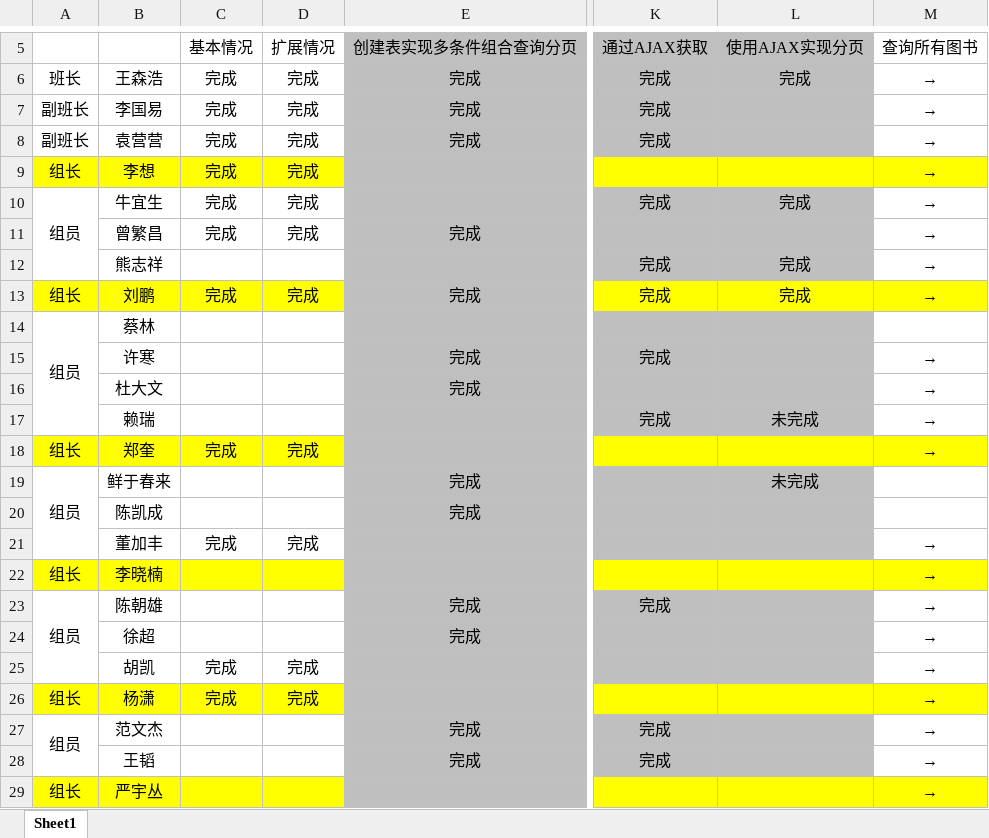
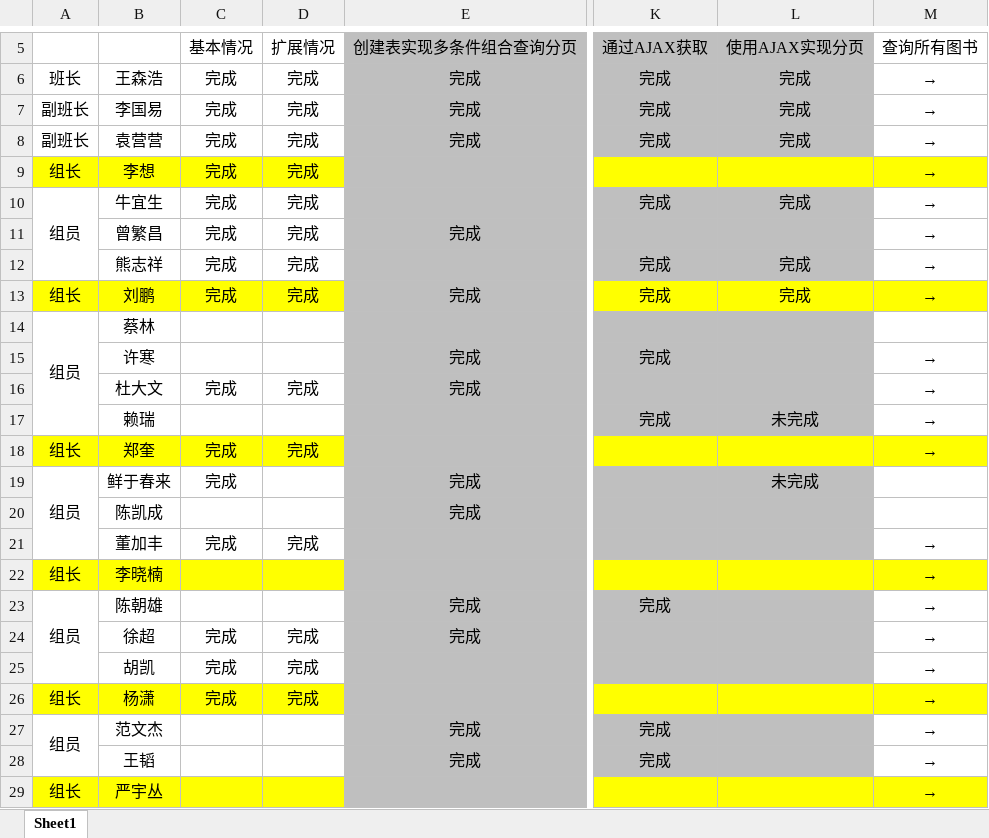
Before and after one commit to Larry21gram/BJT, an Excel workbook: 作业完成情况汇总.xlsx, sheet Sheet1, drawn as a sheet; only a part is shown, gaps mark what is left out; values as stored, in another font and other column widths than the file's, no borders; the diff names each change by its address in the sheet, - before the commit and + after, or states it on an @@ line.

Commit message:
day39

```diff
--- a/作业完成情况汇总.xlsx (sheet Sheet1)
+++ b/作业完成情况汇总.xlsx (sheet Sheet1)
-L7:L8 (使用AJAX实现分页): (empty)
+L7:L8 (使用AJAX实现分页): 完成
-C12 (基本情况): (empty)
+C12 (基本情况): 完成
-D12 (扩展情况): (empty)
+D12 (扩展情况): 完成
-C16 (基本情况): (empty)
+C16 (基本情况): 完成
-D16 (扩展情况): (empty)
+D16 (扩展情况): 完成
-C19 (基本情况): (empty)
+C19 (基本情况): 完成
-C24 (基本情况): (empty)
+C24 (基本情况): 完成
-D24 (扩展情况): (empty)
+D24 (扩展情况): 完成
```
